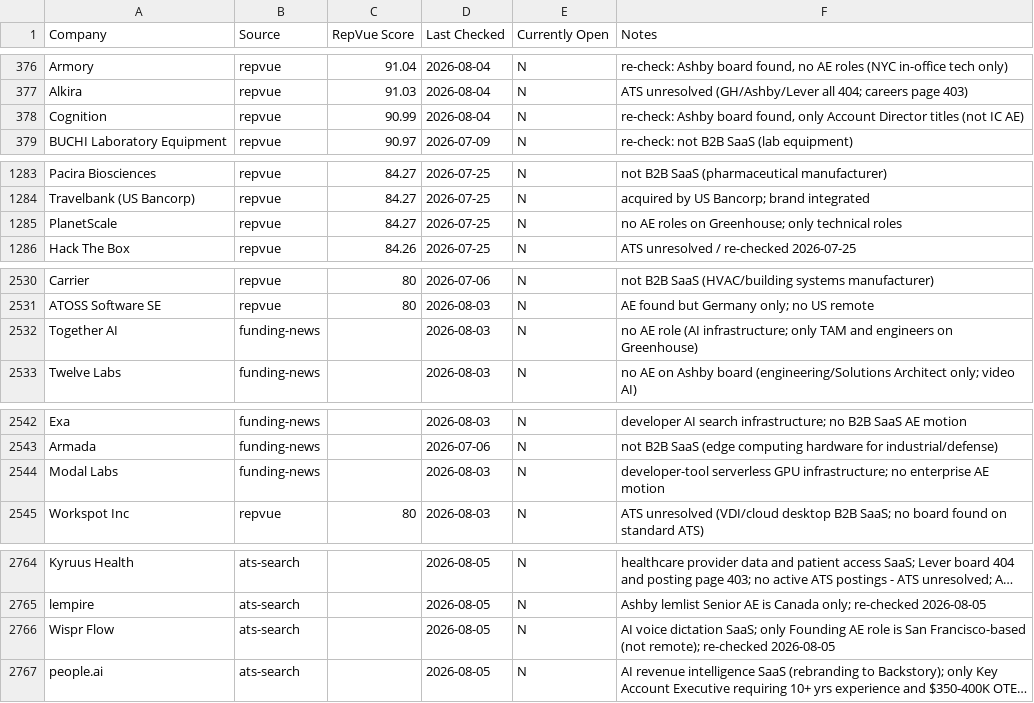
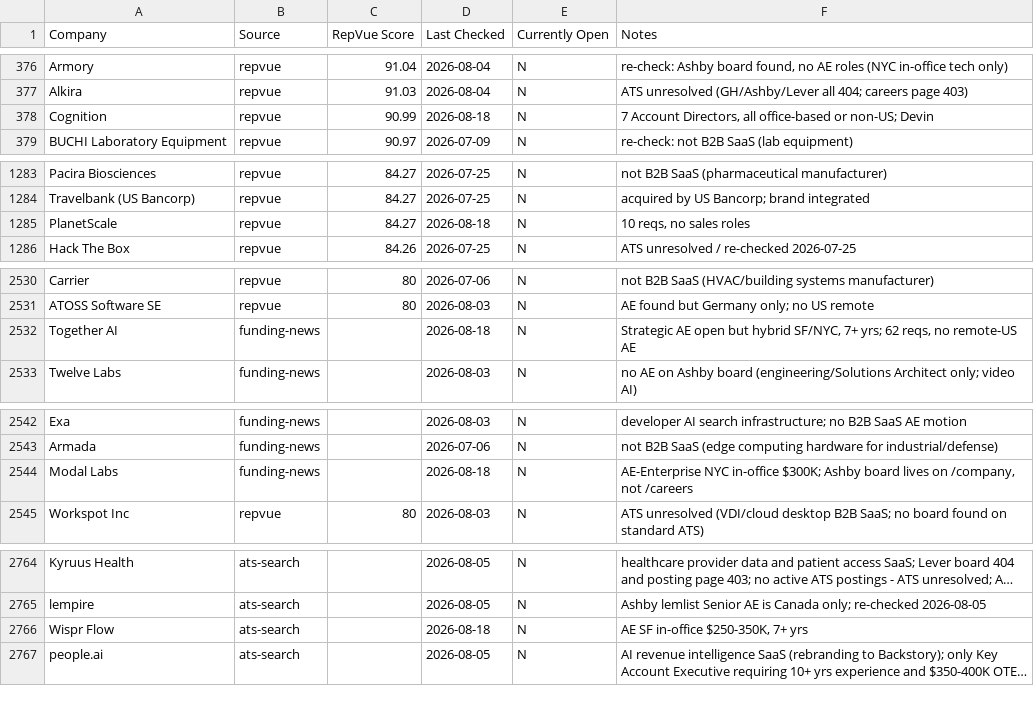
Before and after one commit to eric-hastie/remote-ae-job-hunt, a CSV file: data/claude_universe.csv, drawn as a sheet; only a part is shown, gaps mark what is left out; long unchanged cells end in …; the diff covers the shown part only; the diff names each change by its address in the sheet, - before the commit and + after, or states it on an @@ line.

```diff
--- a/data/claude_universe.csv
+++ b/data/claude_universe.csv
-D378 (Last Checked): 2026-08-04
+D378 (Last Checked): 2026-08-18
-F378 (Notes): re-check: Ashby board found, only Account Director titles (not IC AE)
+F378 (Notes): 7 Account Directors, all office-based or non-US; Devin
-D1285 (Last Checked): 2026-07-25
+D1285 (Last Checked): 2026-08-18
-F1285 (Notes): no AE roles on Greenhouse; only technical roles
+F1285 (Notes): 10 reqs, no sales roles
-D2532 (Last Checked): 2026-08-03
+D2532 (Last Checked): 2026-08-18
-F2532 (Notes): no AE role (AI infrastructure; only TAM and engineers on Greenhouse)
+F2532 (Notes): Strategic AE open but hybrid SF/NYC, 7+ yrs; 62 reqs, no remote-US AE
-D2544 (Last Checked): 2026-08-03
+D2544 (Last Checked): 2026-08-18
-F2544 (Notes): developer-tool serverless GPU infrastructure; no enterprise AE motion
+F2544 (Notes): AE-Enterprise NYC in-office $300K; Ashby board lives on /company, not /careers
-D2766 (Last Checked): 2026-08-05
+D2766 (Last Checked): 2026-08-18
-F2766 (Notes): AI voice dictation SaaS; only Founding AE role is San Francisco-based (not remote); re-checked 2026-08-05
+F2766 (Notes): AE SF in-office $250-350K, 7+ yrs
```
Also changed, not shown: 9 added rows and 24 edited cells elsewhere in this file, data/latest.csv, 9 other files.
